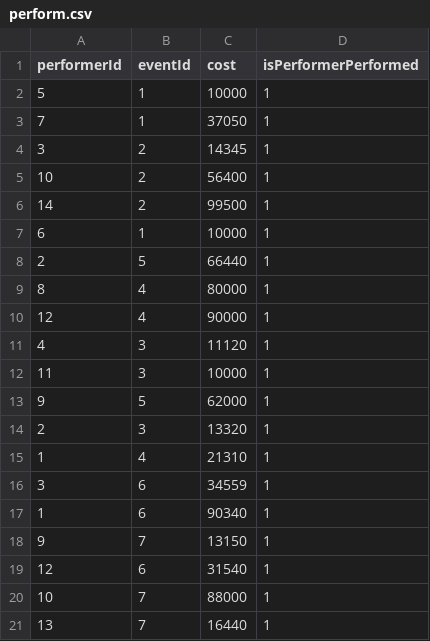
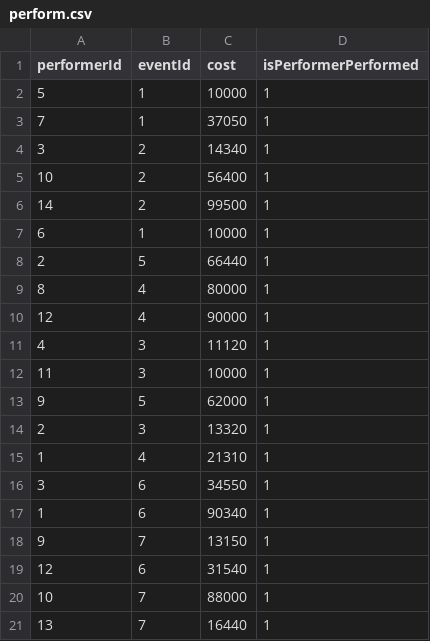
Before and after one commit to Sav-eng/band-finder, a CSV file: data/perform.csv, drawn as a sheet.

Commit message:
Readjust more perform cost

```diff
--- a/data/perform.csv
+++ b/data/perform.csv
@@ -3,3 +3,3 @@
 7,1,37050,1
-3,2,14345,1
+3,2,14340,1
 10,2,56400,1
@@ -15,3 +15,3 @@
 1,4,21310,1
-3,6,34559,1
+3,6,34550,1
 1,6,90340,1
```
